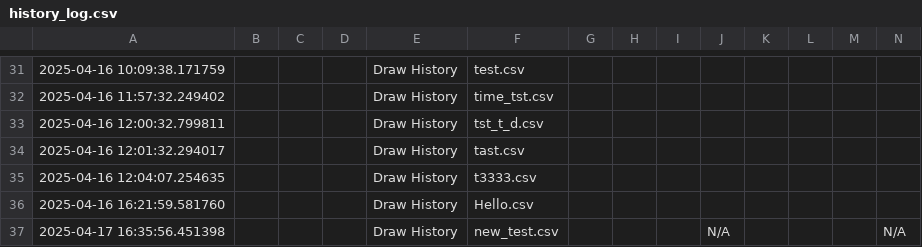
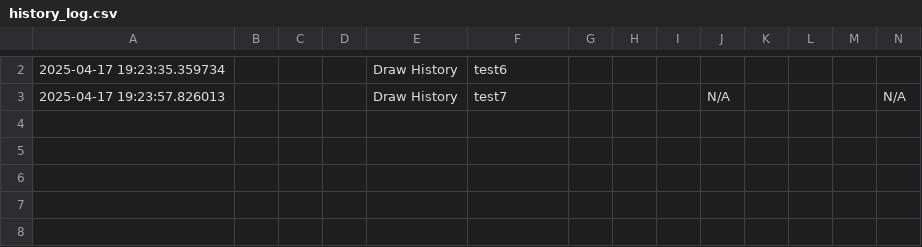
Before and after one commit to Ohadforman/Tower_soft, a CSV file: history_log.csv, drawn as a sheet; only a part is shown, gaps mark what is left out; removed rows and columns are numbered as before the commit, all else as after; rows hold the shown columns only; the diff covers the shown part only; the diff names each change by its address in the sheet, - before the commit and + after, or states it on an @@ line.

```diff
--- a/history_log.csv
+++ b/history_log.csv
-A2: 2025-04-16 10:09:38.171759
+A2: 2025-04-17 19:23:35.359734
-F2: test.csv
+F2: test6
-row 32: 2025-04-16 11:57:32.249402 |  |  |  | Draw History | time_tst.csv
-row 33: 2025-04-16 12:00:32.799811 |  |  |  | Draw History | tst_t_d.csv
-row 34: 2025-04-16 12:01:32.294017 |  |  |  | Draw History | tast.csv
-row 35: 2025-04-16 12:04:07.254635 |  |  |  | Draw History | t3333.csv
-row 36: 2025-04-16 16:21:59.581760 |  |  |  | Draw History | Hello.csv
-A3: 2025-04-17 16:35:56.451398
+A3: 2025-04-17 19:23:57.826013
-F3: new_test.csv
+F3: test7
```
Also changed, not shown: 29 removed rows elsewhere in this file, 9 other files.
